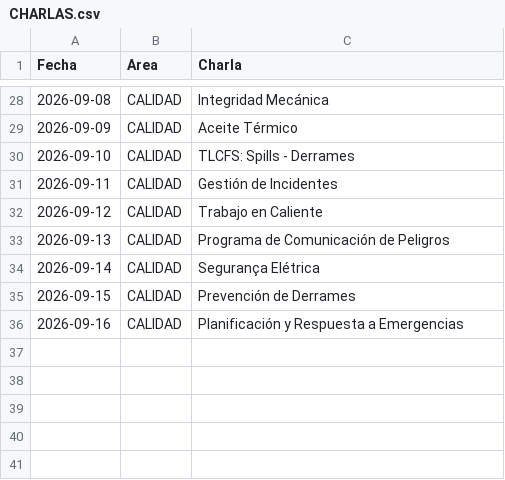
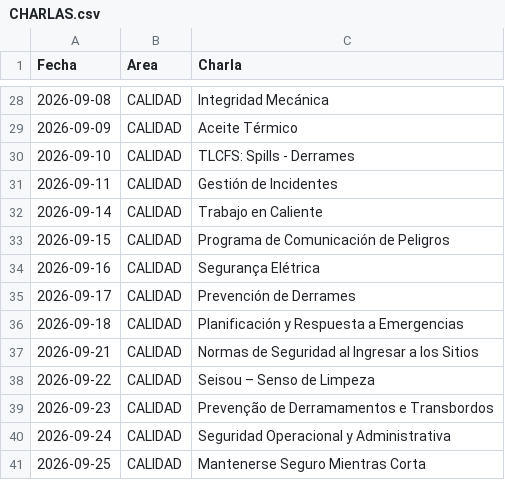
Before and after one commit to steff-1804/registro-asistencia-flask, a CSV file: CHARLAS.csv, drawn as a sheet; only a part is shown, gaps mark what is left out.

Commit message:
Update CHARLAS.csv

```diff
--- a/CHARLAS.csv
+++ b/CHARLAS.csv
@@ -31,6 +31,11 @@ Fecha,Area,Charla
 2026-09-11,CALIDAD,Gestión de Incidentes
-2026-09-12,CALIDAD,Trabajo en Caliente
-2026-09-13,CALIDAD,Programa de Comunicación de Peligros
-2026-09-14,CALIDAD,Segurança Elétrica
-2026-09-15,CALIDAD,Prevención de Derrames
-2026-09-16,CALIDAD,Planificación y Respuesta a Emergencias
+2026-09-14,CALIDAD,Trabajo en Caliente
+2026-09-15,CALIDAD,Programa de Comunicación de Peligros
+2026-09-16,CALIDAD,Segurança Elétrica
+2026-09-17,CALIDAD,Prevención de Derrames
+2026-09-18,CALIDAD,Planificación y Respuesta a Emergencias
+2026-09-21,CALIDAD,Normas de Seguridad al Ingresar a los Sitios
+2026-09-22,CALIDAD,Seisou – Senso de Limpeza
+2026-09-23,CALIDAD,Prevenção de Derramamentos e Transbordos
+2026-09-24,CALIDAD,Seguridad Operacional y Administrativa
+2026-09-25,CALIDAD,Mantenerse Seguro Mientras Corta
```
